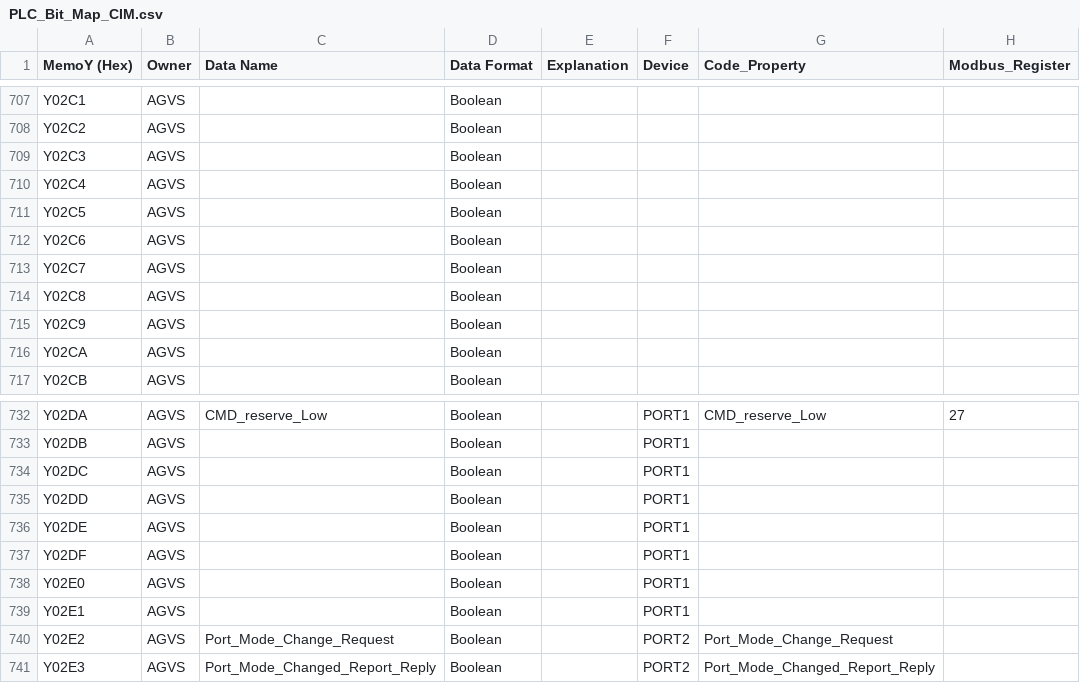
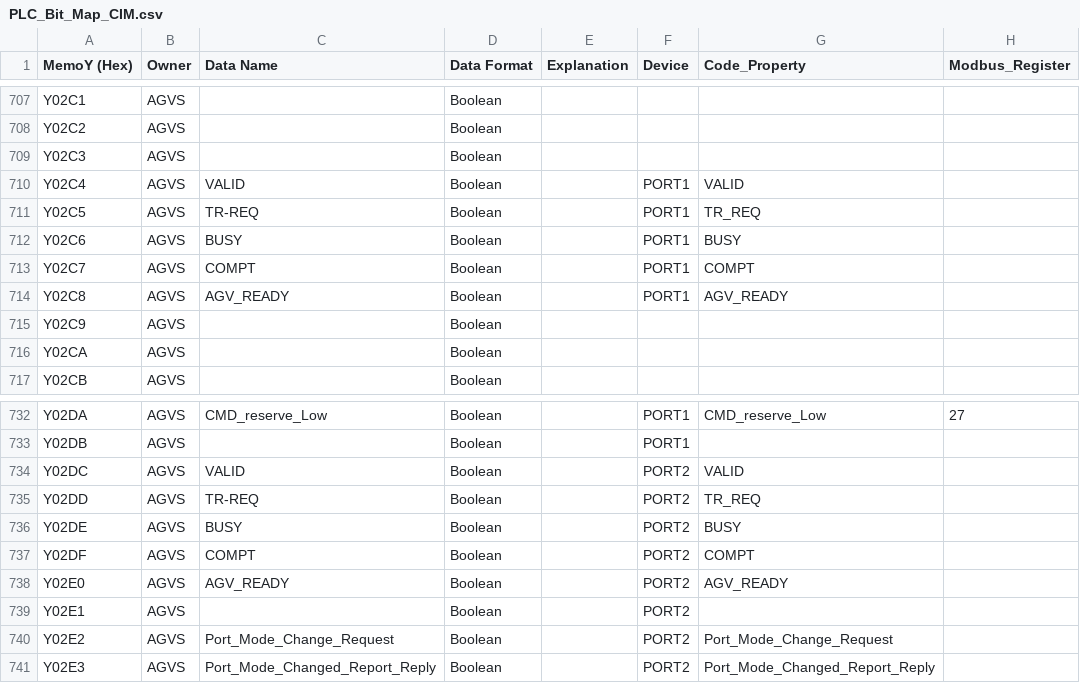
Before and after one commit to gpm-jw-code/GPMCasstteConvertCIM, a CSV file: GPMCasstteConvertCIM/src/Map_U007/PLC_Bit_Map_CIM.csv, drawn as a sheet; only a part is shown, gaps mark what is left out; the diff names each change by its address in the sheet, - before the commit and + after, or states it on an @@ line.

```diff
--- a/GPMCasstteConvertCIM/src/Map_U007/PLC_Bit_Map_CIM.csv
+++ b/GPMCasstteConvertCIM/src/Map_U007/PLC_Bit_Map_CIM.csv
-C710 (Data Name): (empty)
+C710 (Data Name): VALID
-F710:F714 (Device): (empty)
+F710:F714 (Device): PORT1
-G710 (Code_Property): (empty)
+G710 (Code_Property): VALID
-C711 (Data Name): (empty)
+C711 (Data Name): TR-REQ
-G711 (Code_Property): (empty)
+G711 (Code_Property): TR_REQ
-C712 (Data Name): (empty)
+C712 (Data Name): BUSY
-G712 (Code_Property): (empty)
+G712 (Code_Property): BUSY
-C713 (Data Name): (empty)
+C713 (Data Name): COMPT
-G713 (Code_Property): (empty)
+G713 (Code_Property): COMPT
-C714 (Data Name): (empty)
+C714 (Data Name): AGV_READY
-G714 (Code_Property): (empty)
+G714 (Code_Property): AGV_READY
-C734 (Data Name): (empty)
+C734 (Data Name): VALID
-F734:F739 (Device): PORT1
+F734:F739 (Device): PORT2
-G734 (Code_Property): (empty)
+G734 (Code_Property): VALID
-C735 (Data Name): (empty)
+C735 (Data Name): TR-REQ
-G735 (Code_Property): (empty)
+G735 (Code_Property): TR_REQ
-C736 (Data Name): (empty)
+C736 (Data Name): BUSY
-G736 (Code_Property): (empty)
+G736 (Code_Property): BUSY
-C737 (Data Name): (empty)
+C737 (Data Name): COMPT
-G737 (Code_Property): (empty)
+G737 (Code_Property): COMPT
-C738 (Data Name): (empty)
+C738 (Data Name): AGV_READY
-G738 (Code_Property): (empty)
+G738 (Code_Property): AGV_READY
```
Also changed, not shown: GPMCasstteConvertCIM/src/Map_U007/PLC_Bit_Map_EQ.csv.
